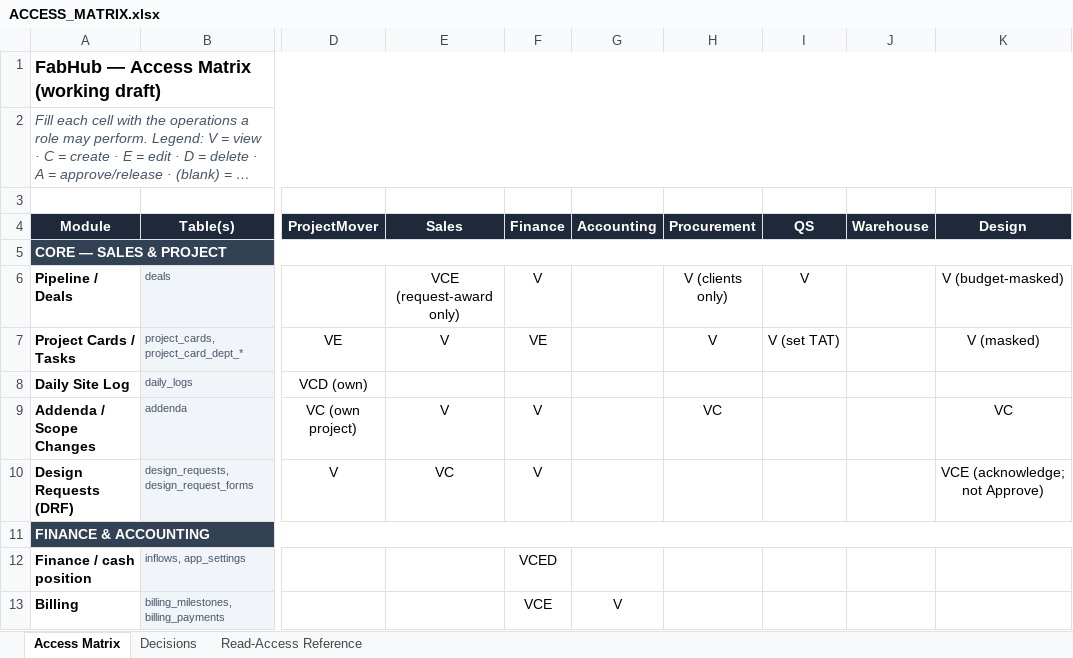
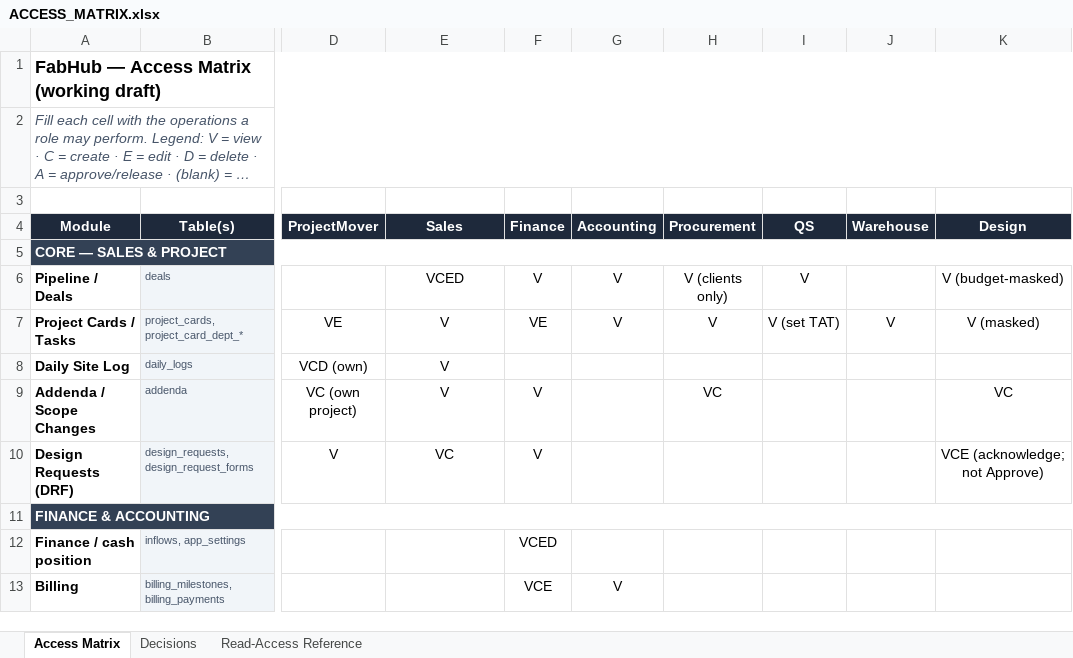
Before and after one commit to GMDPro-PauloGarcia/FabHub, an Excel workbook: docs/ACCESS_MATRIX.xlsx, sheet Access Matrix, drawn as a sheet; only a part is shown, gaps mark what is left out; long unchanged cells end in …; values as stored, in another font and other column widths than the file's, no borders; the diff covers the shown part only; the diff names each change by its address in the sheet, - before the commit and + after, or states it on an @@ line.

```diff
--- a/docs/ACCESS_MATRIX.xlsx (sheet Access Matrix)
+++ b/docs/ACCESS_MATRIX.xlsx (sheet Access Matrix)
-E6 (Sales): VCE (request-award only)
+E6 (Sales): VCED
-G6:G7 (Accounting): (empty)
+G6:G7 (Accounting): V
-J7 (Warehouse): (empty)
+J7 (Warehouse): V
-E8 (Sales): (empty)
+E8 (Sales): V
```
Also changed, not shown: 16 edited cells elsewhere in this sheet, sheet Read-Access Reference, sheet Decisions, 2 other files.
